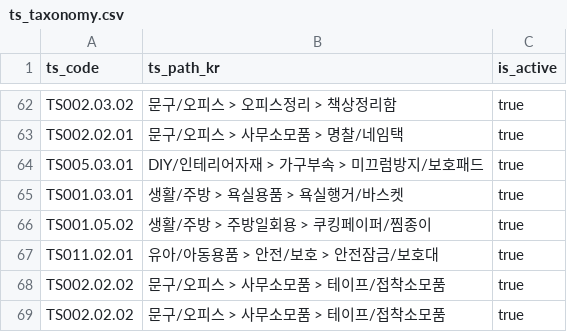
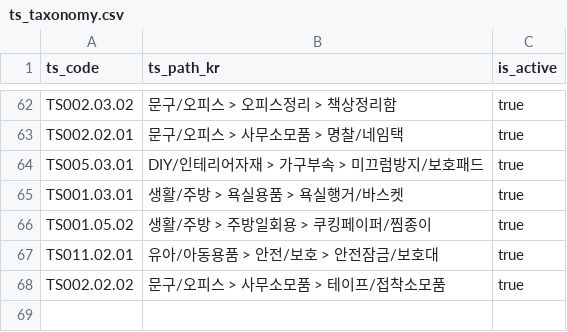
Before and after one commit to tarsumae/ts-taxonomy, a CSV file: ts_taxonomy.csv, drawn as a sheet; only a part is shown, gaps mark what is left out.

Commit message:
Update ts_taxonomy.csv

```diff
--- a/ts_taxonomy.csv
+++ b/ts_taxonomy.csv
@@ -68,2 +68 @@ TS011.02.01,"유아/아동용품 > 안전/보호 > 안전잠금/보호대",true
 TS002.02.02,"문구/오피스 > 사무소모품 > 테이프/접착소모품",true
-TS002.02.02,"문구/오피스 > 사무소모품 > 테이프/접착소모품",true
```
